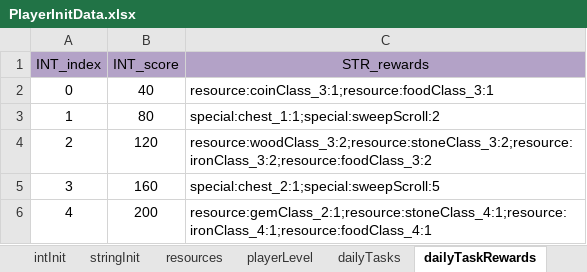
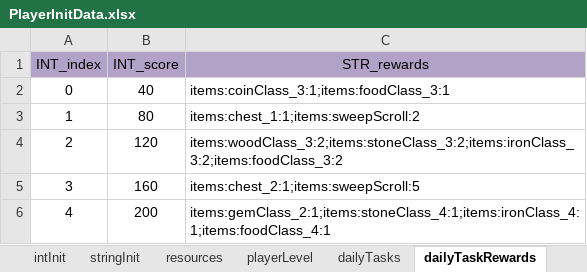
Before and after one commit to ModunZhang/dragonfall_client, an Excel workbook: Dragonfall/gameData/shared/PlayerInitData.xlsx, sheet dailyTaskRewards, drawn as a sheet; values as stored, in another font and other column widths than the file's, no borders; the diff names each change by its address in the sheet, - before the commit and + after, or states it on an @@ line.

```diff
--- a/Dragonfall/gameData/shared/PlayerInitData.xlsx (sheet dailyTaskRewards)
+++ b/Dragonfall/gameData/shared/PlayerInitData.xlsx (sheet dailyTaskRewards)
-C2 (STR_rewards): resource:coinClass_3:1;resource:foodClass_3:1
+C2 (STR_rewards): items:coinClass_3:1;items:foodClass_3:1
-C3 (STR_rewards): special:chest_1:1;special:sweepScroll:2
+C3 (STR_rewards): items:chest_1:1;items:sweepScroll:2
-C4 (STR_rewards): resource:woodClass_3:2;resource:stoneClass_3:2;resource:ironClass_3:2;resource:foodClass_3:2
+C4 (STR_rewards): items:woodClass_3:2;items:stoneClass_3:2;items:ironClass_3:2;items:foodClass_3:2
-C5 (STR_rewards): special:chest_2:1;special:sweepScroll:5
+C5 (STR_rewards): items:chest_2:1;items:sweepScroll:5
-C6 (STR_rewards): resource:gemClass_2:1;resource:stoneClass_4:1;resource:ironClass_4:1;resource:foodClass_4:1
+C6 (STR_rewards): items:gemClass_2:1;items:stoneClass_4:1;items:ironClass_4:1;items:foodClass_4:1
```
Also changed, not shown: sheet stringInit, Dragonfall/gameData/shared/Activities.xlsx, Dragonfall/gameData/shared/StoreItems.xlsx, 10 other files.
